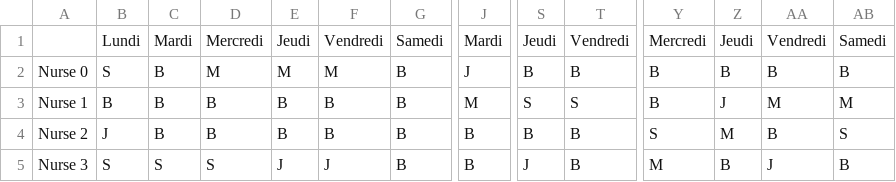
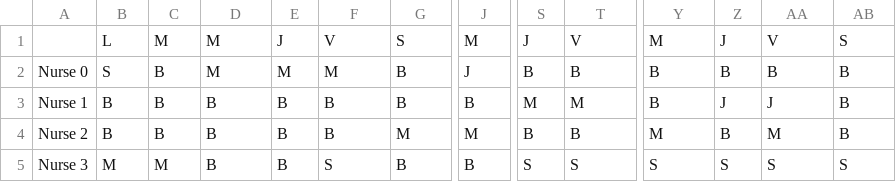
Before and after one commit to MatthiasPercelay/Model-PPC, a CSV file: timetable2.csv, drawn as a sheet; only a part is shown, gaps mark what is left out; removed rows and columns are numbered as before the commit, all else as after; rows hold the shown columns only; the diff covers the shown part only; the diff names each change by its address in the sheet, - before the commit and + after, or states it on an @@ line.

```diff
--- a/timetable2.csv
+++ b/timetable2.csv
-row 1:  | Lundi | Mardi | Mercredi | Jeudi | Vendredi | Samedi | Mardi | Jeudi | Vendredi | Mercredi | Jeudi | Vendredi | Samedi
+row 1:  | L | M | M | J | V | S | M | J | V | M | J | V | S
-J3: M
+J3: B
-S3: S
+S3: M
-T3: S
+T3: M
-AA3: M
+AA3: J
-AB3: M
+AB3: B
-B4: J
+B4: B
-G4: B
+G4: M
-J4: B
+J4: M
-Y4: S
+Y4: M
-Z4: M
+Z4: B
-AA4: B
+AA4: M
-AB4: S
+AB4: B
-B5: S
+B5: M
-C5: S
+C5: M
-D5: S
+D5: B
-E5: J
+E5: B
-F5: J
+F5: S
-S5: J
+S5: S
-T5: B
+T5: S
-Y5: M
+Y5: S
-Z5: B
+Z5: S
-AA5: J
+AA5: S
-AB5: B
+AB5: S
```
Also changed, not shown: 31 edited cells elsewhere in this file, timetable0.csv, timetable1.csv, 29 other files.
